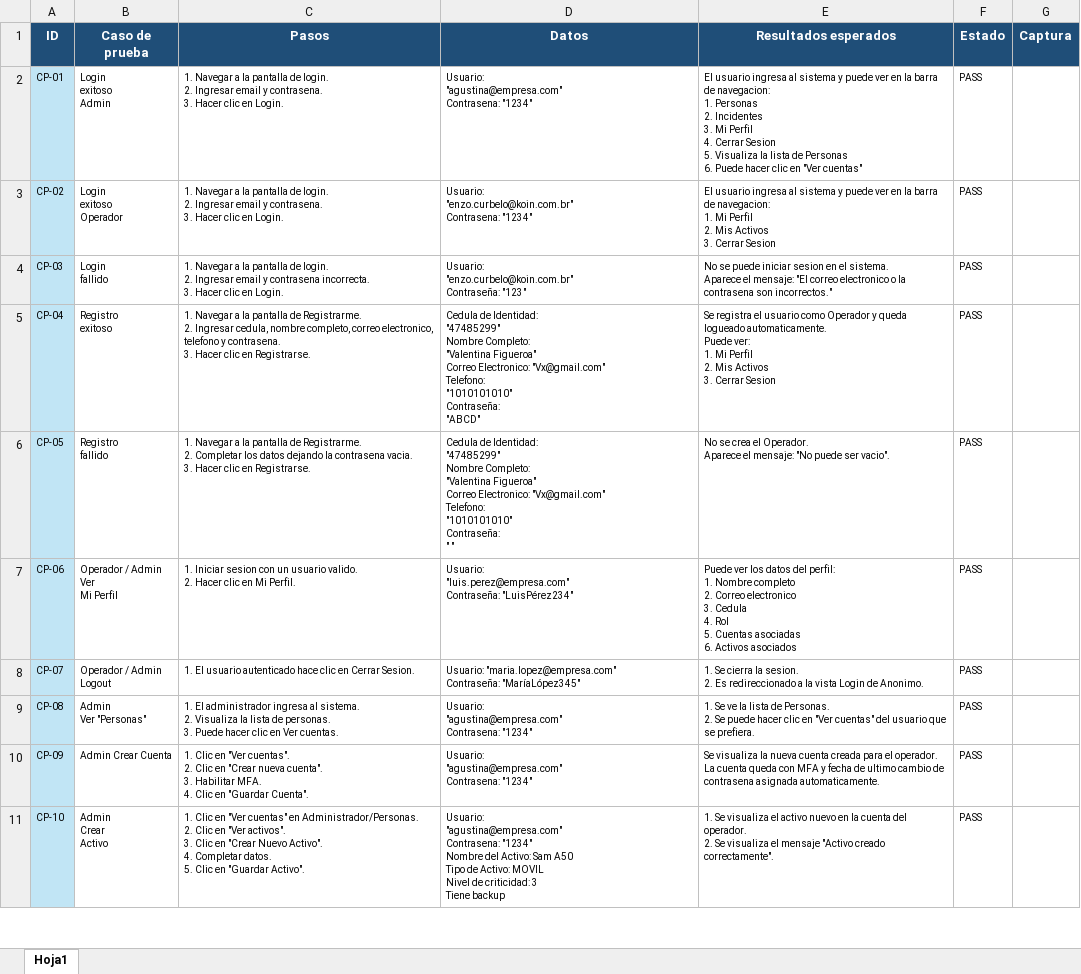
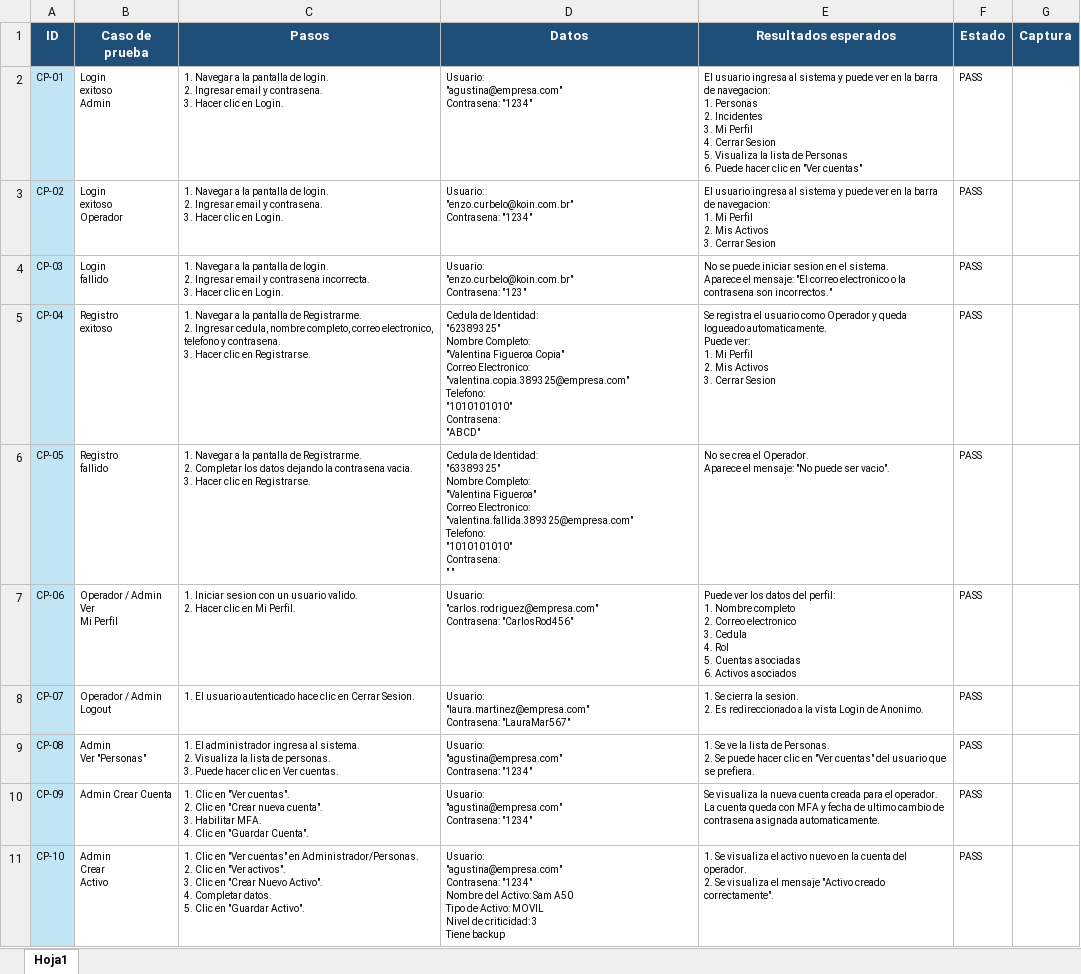
Before and after one commit to AgustinaFC06/Obligatorio-1-P2, an Excel workbook: Evidencia de Testing COPIA.xlsx, sheet Hoja1, drawn as a sheet; only a part is shown; values as stored, in another font and other column widths than the file's, no borders; charts and pictures not drawn; ↵ is a line break in a cell; the diff covers the shown part only; the diff names each change by its address in the sheet, - before the commit and + after, or states it on an @@ line.

Commit message:
TESTING CASOS DE USO DOC Persona con contrasena

```diff
--- a/Evidencia de Testing COPIA.xlsx (sheet Hoja1)
+++ b/Evidencia de Testing COPIA.xlsx (sheet Hoja1)
-D4 (Datos): Usuario: ↵ "enzo.curbelo@koin.com.br" ↵ Contraseña: "123"
+D4 (Datos): Usuario: ↵ "enzo.curbelo@koin.com.br" ↵ Contrasena: "123"
-D5 (Datos): …de Identidad: ↵ "47485299" ↵ Nombre Completo: ↵ "Valentina Figueroa" ↵ Correo Electronico: "Vx@gmail.com" ↵ Telefono: ↵ "1010101010" ↵ Contraseña: ↵ "ABCD"
+D5 (Datos): …de Identidad: ↵ "62389325" ↵ Nombre Completo: ↵ "Valentina Figueroa Copia" ↵ Correo Electronico: "valentina.copia.389325@empresa.com" ↵ Telefono: ↵ "1010101010" ↵ Contrasena: ↵ "ABCD"
-D6 (Datos): …de Identidad: ↵ "47485299" ↵ Nombre Completo: ↵ "Valentina Figueroa" ↵ Correo Electronico: "Vx@gmail.com" ↵ Telefono: ↵ "1010101010" ↵ Contraseña: ↵ " "
+D6 (Datos): …de Identidad: ↵ "63389325" ↵ Nombre Completo: ↵ "Valentina Figueroa" ↵ Correo Electronico: "valentina.fallida.389325@empresa.com" ↵ Telefono: ↵ "1010101010" ↵ Contrasena: ↵ " "
-D7 (Datos): Usuario: ↵ "luis.perez@empresa.com" ↵ Contraseña: "LuisPérez234"
+D7 (Datos): Usuario: ↵ "carlos.rodriguez@empresa.com" ↵ Contrasena: "CarlosRod456"
-D8 (Datos): Usuario: "maria.lopez@empresa.com" ↵ Contraseña: "MaríaLópez345"
+D8 (Datos): Usuario: ↵ "laura.martinez@empresa.com" ↵ Contrasena: "LauraMar567"
```
Also changed, not shown: 7 edited cells elsewhere in this sheet, charts or pictures, 23 other files.
